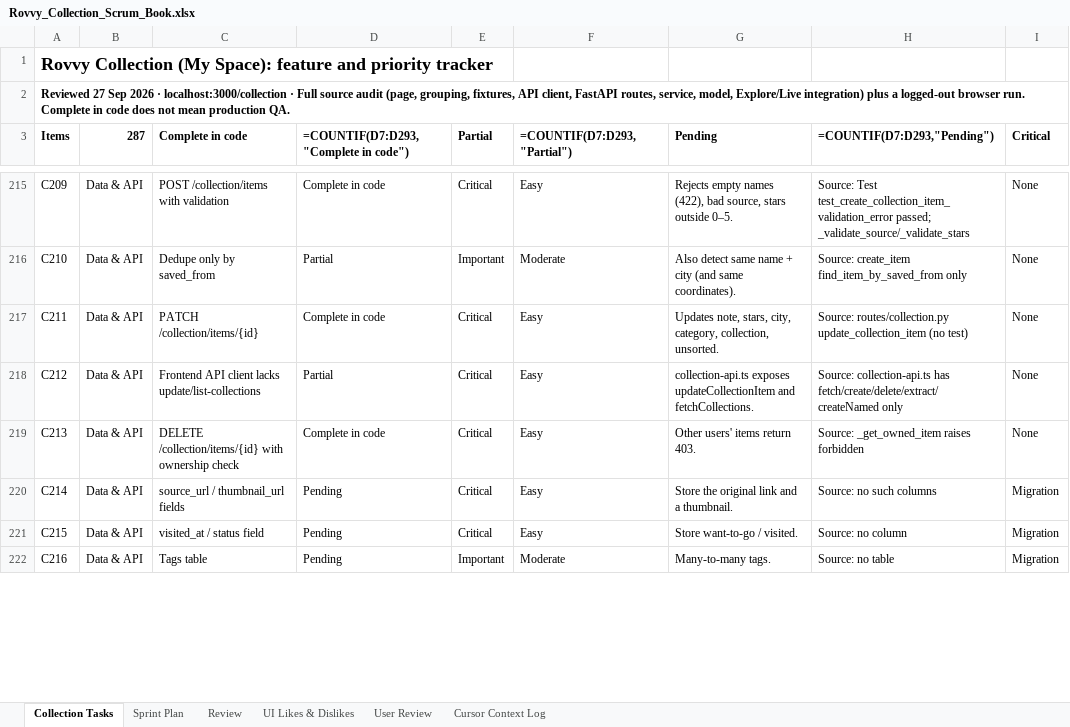
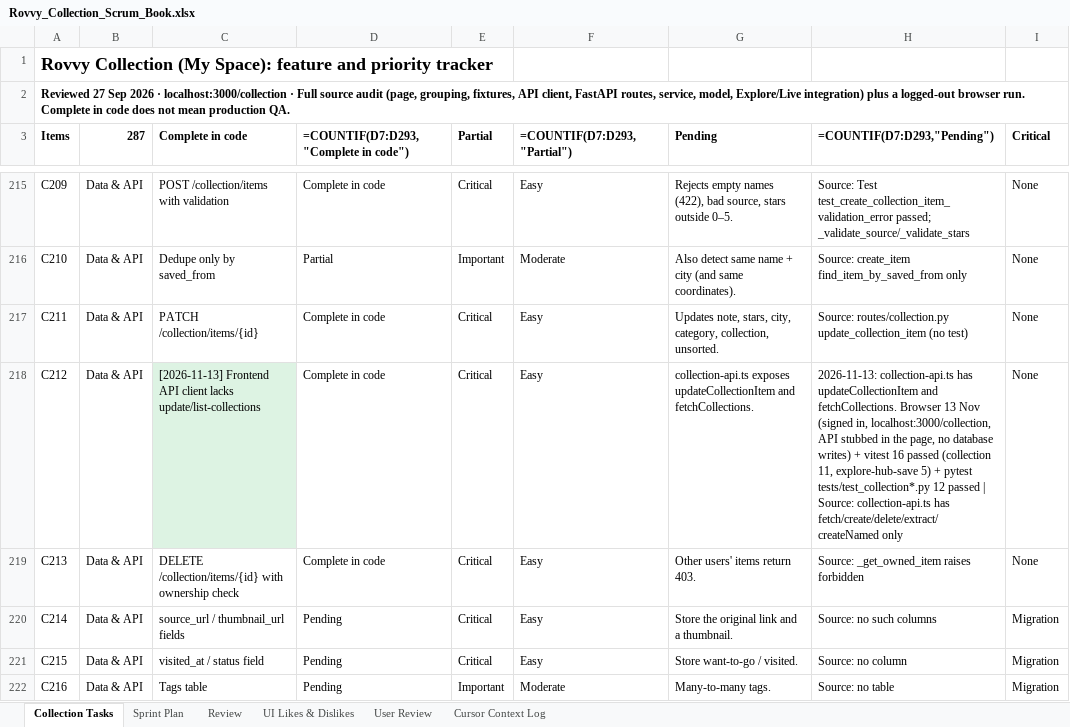
Before and after one commit to bharath1997-crypto/group-travel-os, an Excel workbook: Scram Book/Collection Tab/Rovvy_Collection_Scrum_Book.xlsx, sheet Collection Tasks, drawn as a sheet; only a part is shown, gaps mark what is left out; values as stored, in another font and other column widths than the file's, no borders; formulas without a stored value are shown as written; conditional formats and table styles not drawn; the diff covers the shown part only; the diff names each change by its address in the sheet, - before the commit and + after, or states it on an @@ line.

```diff
--- a/Scram Book/Collection Tab/Rovvy_Collection_Scrum_Book.xlsx (sheet Collection Tasks)
+++ b/Scram Book/Collection Tab/Rovvy_Collection_Scrum_Book.xlsx (sheet Collection Tasks)
-C218 (Complete in code): Frontend API…
+C218 (Complete in code): [2026-11-13] Frontend API…
-C218 fill: none
+C218 fill: #DDF3E3
-D218: Partial
+D218: Complete in code
-H218 (=COUNTIF(D7:D293,"Pending")): Source: collection-api.ts…
+H218 (=COUNTIF(D7:D293,"Pending")): 2026-11-13: collection-api.ts has updateCollectionItem and fetchCollections. Browser 13 Nov (signed in, localhost:3000/collection, API stubbed in the page, no database writes) + vitest 16 passed (collection 11, explore-hub-save 5) + pytest tests/test_collection*.py 12 passed | Source: collection-api.ts…
```
Also changed, not shown: 50 edited cells and cell formats elsewhere in this sheet, sheet Cursor Context Log, 13 other files.
